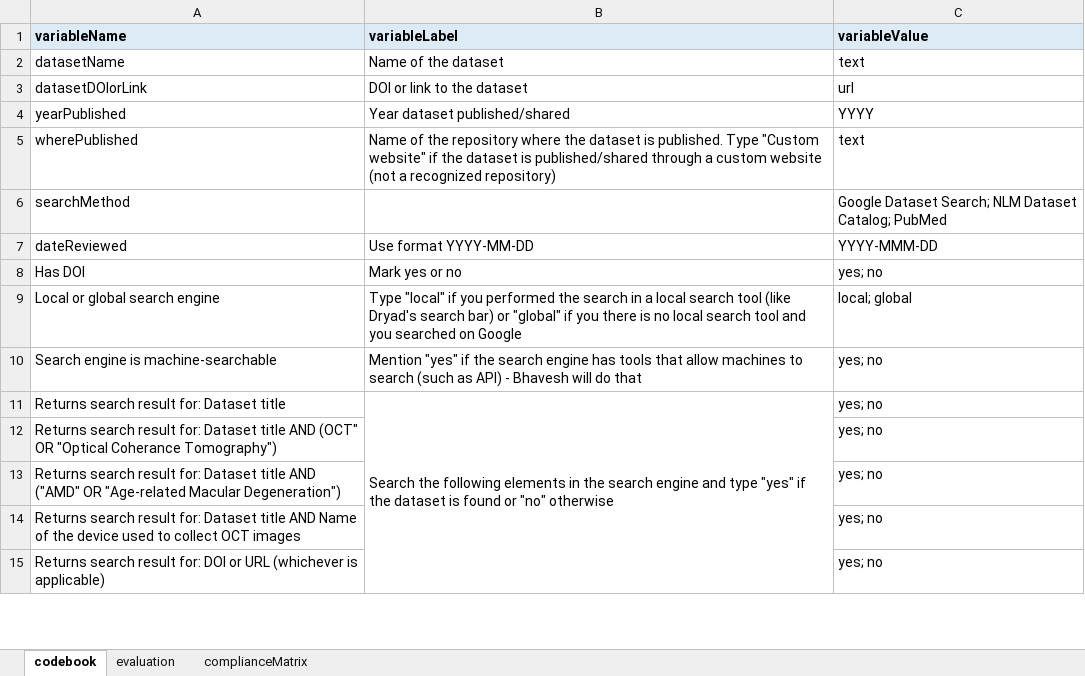
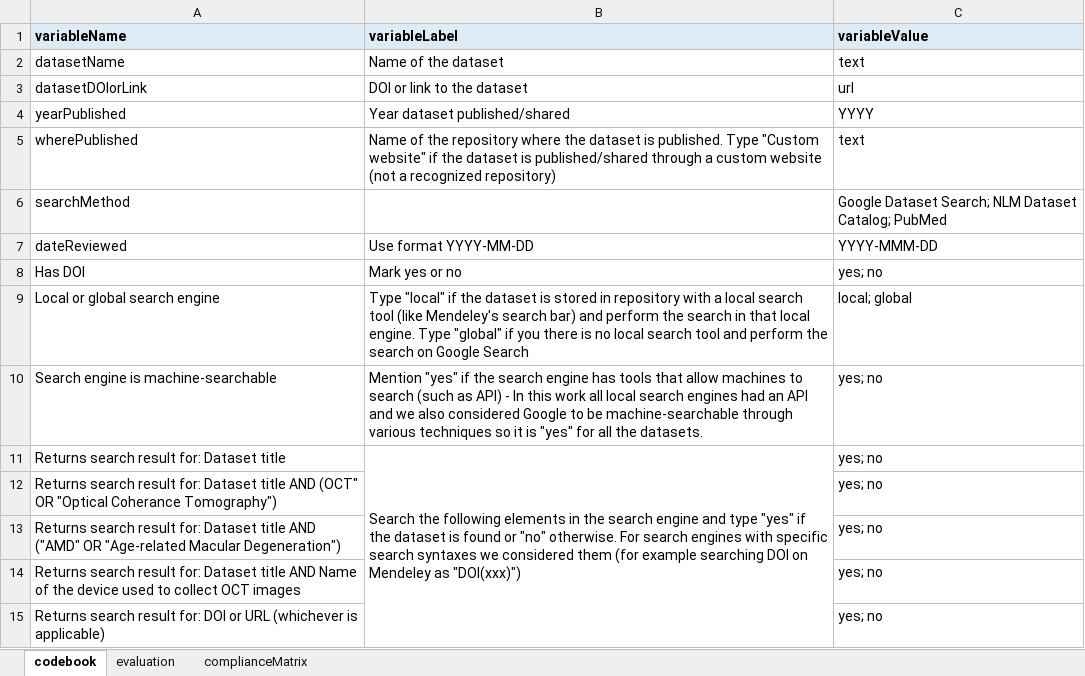
Before and after one commit to fairdataihub/FAIR-AMD-OCT-paper-dataset, an Excel workbook: primary/dataset-evaluation-results.xlsx, sheet codebook, drawn as a sheet; only a part is shown; values as stored, in another font and other column widths than the file's, no borders; charts and pictures not drawn; the diff covers the shown part only; the diff names each change by its address in the sheet, - before the commit and + after, or states it on an @@ line.

Commit message:
feat: update codebook

```diff
--- a/primary/dataset-evaluation-results.xlsx (sheet codebook)
+++ b/primary/dataset-evaluation-results.xlsx (sheet codebook)
-B9 (variableLabel): …"local" if you performed the search in a local search tool (like Dryad's search bar) or "global" if you there is no local search tool and you searched on Google
+B9 (variableLabel): …"local" if the dataset is stored in repository with a local search tool (like Mendeley's search bar) and perform the search in that local engine. Type "global" if you there is no local search tool and perform the search on Google Search
-B10 (variableLabel): …API) - Bhavesh will do that
+B10 (variableLabel): …API) - In this work all local search engines had an API and we also considered Google to be machine-searchable through various techniques so it is "yes" for all the datasets.
-B11 (variableLabel): …or "no" otherwise
+B11 (variableLabel): …or "no" otherwise. For search engines with specific search syntaxes we considered them (for example searching DOI on Mendeley as "DOI(xxx)")
```
Also changed, not shown: 6 edited cells, cell formats and merged cells elsewhere in this sheet, sheet evaluation, charts or pictures, dataset_description.xlsx, primary/manifest.xlsx.
